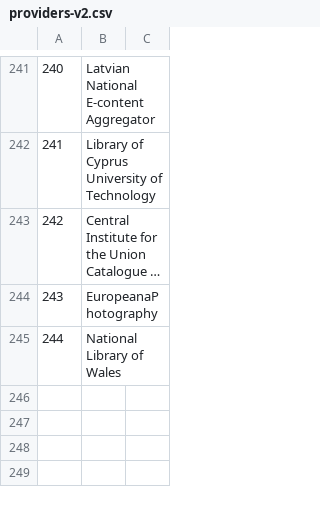
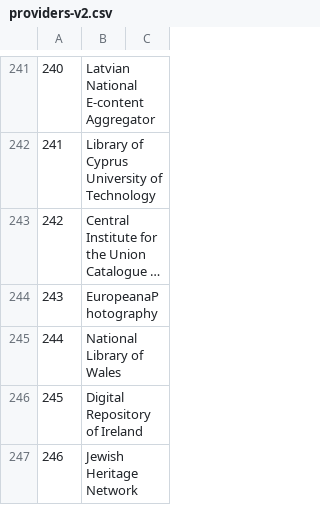
Before and after one commit to pkiraly/europeana-qa-api, a CSV file: src/main/resources/abbreviations/providers-v2.csv, drawn as a sheet; only a part is shown, gaps mark what is left out; long unchanged cells end in …; the diff names each change by its address in the sheet, - before the commit and + after, or states it on an @@ line.

```diff
--- a/src/main/resources/abbreviations/providers-v2.csv
+++ b/src/main/resources/abbreviations/providers-v2.csv
+row 246: 245 | Digital Repository of Ireland
+row 247: 246 | Jewish Heritage Network
```
Also changed, not shown: src/main/resources/abbreviations/data-providers-v4.csv, src/main/resources/abbreviations/datasets-v4.csv, 3 other files.
